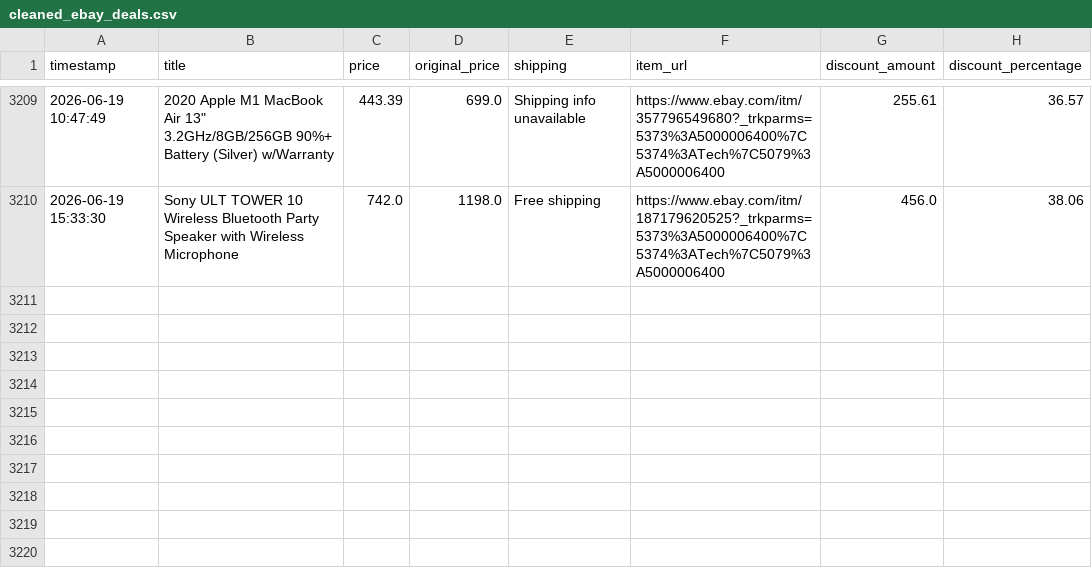
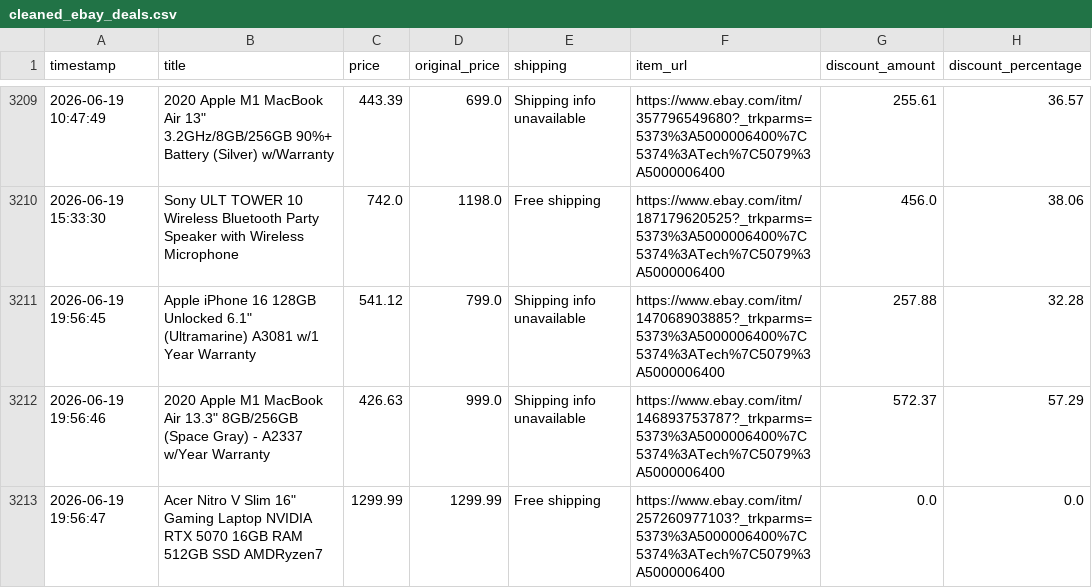
Before and after one commit to rawanb8/ebay_scraper, a CSV file: cleaned_ebay_deals.csv, drawn as a sheet; only a part is shown, gaps mark what is left out.

```diff
--- a/cleaned_ebay_deals.csv
+++ b/cleaned_ebay_deals.csv
@@ -3210 +3210,4 @@ timestamp,title,price,original_price,shipping,item_url,discount_amount,discount_
 2026-06-19 15:33:30,Sony ULT TOWER 10 Wireless Bluetooth Party Speaker with Wireless Microphone,742.0,1198.0,Free shipping,https://www.ebay.com/itm/187179620525?_trkparms=5373%3A5000006400%7C5374%3ATech%7C5079%3A5000006400,456.0,38.06
+2026-06-19 19:56:45,"Apple iPhone 16 128GB Unlocked 6.1"" (Ultramarine) A3081 w/1 Year Warranty",541.12,799.0,Shipping info unavailable,https://www.ebay.com/itm/147068903885?_trkparms=5373%3A5000006400%7C5374%3ATech%7C5079%3A5000006400,257.88,32.28
+2026-06-19 19:56:46,"2020 Apple M1 MacBook Air 13.3"" 8GB/256GB (Space Gray) - A2337 w/Year Warranty",426.63,999.0,Shipping info unavailable,https://www.ebay.com/itm/146893753787?_trkparms=5373%3A5000006400%7C5374%3ATech%7C5079%3A5000006400,572.37,57.29
+2026-06-19 19:56:47,"Acer Nitro V Slim 16"" Gaming Laptop NVIDIA RTX 5070 16GB RAM 512GB SSD AMDRyzen7",1299.99,1299.99,Free shipping,https://www.ebay.com/itm/257260977103?_trkparms=5373%3A5000006400%7C5374%3ATech%7C5079%3A5000006400,0.0,0.0
```
Also changed, not shown: 1 other file.
